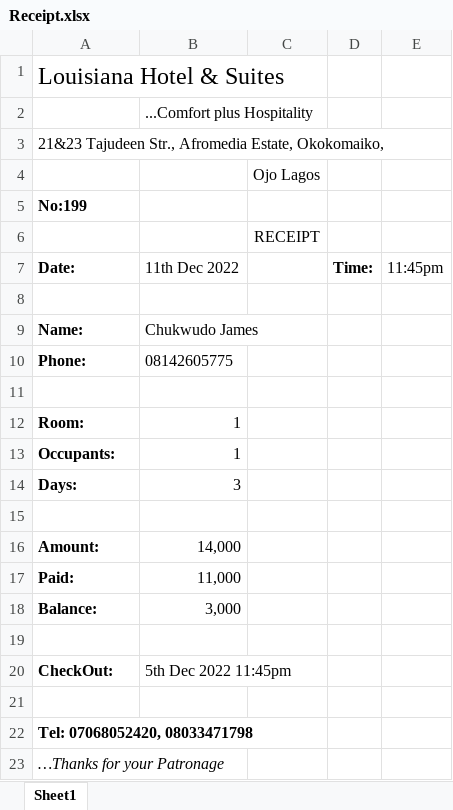
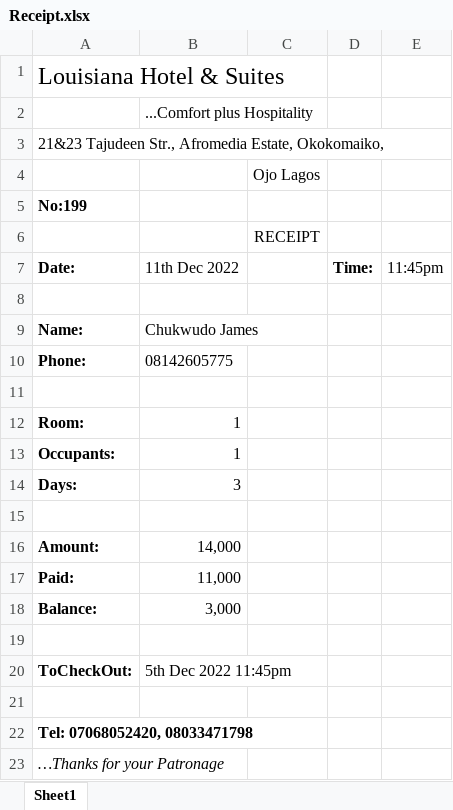
Before and after one commit to johnn21795/HotelApplication, an Excel workbook: src/Raw/Receipt.xlsx, sheet Sheet1, drawn as a sheet; values as stored, in another font and other column widths than the file's, no borders; the diff names each change by its address in the sheet, - before the commit and + after, or states it on an @@ line.

```diff
--- a/src/Raw/Receipt.xlsx (sheet Sheet1)
+++ b/src/Raw/Receipt.xlsx (sheet Sheet1)
-A20 (Date:): CheckOut:
+A20 (Date:): ToCheckOut:
```
Also changed, not shown: 3 other files.
